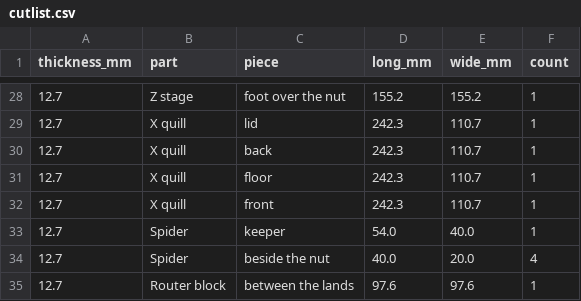
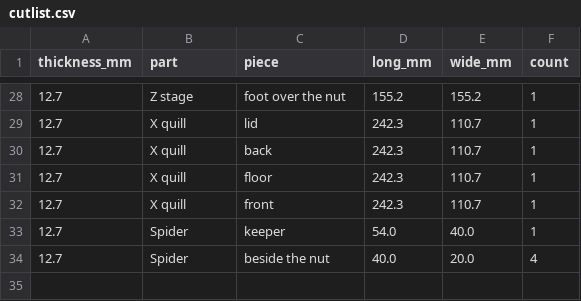
Before and after one commit to jcrigby/offkilter, a CSV file: examples/router-positioner/out/cutlist.csv, drawn as a sheet; only a part is shown, gaps mark what is left out; the diff names each change by its address in the sheet, - before the commit and + after, or states it on an @@ line.

```diff
--- a/examples/router-positioner/out/cutlist.csv
+++ b/examples/router-positioner/out/cutlist.csv
-row 35: 12.7 | Router block | between the lands | 97.6 | 97.6 | 1
```
Also changed, not shown: 31 other files.
